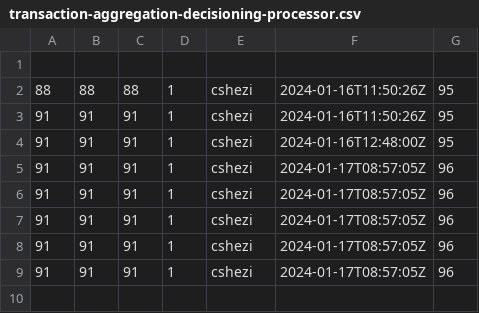
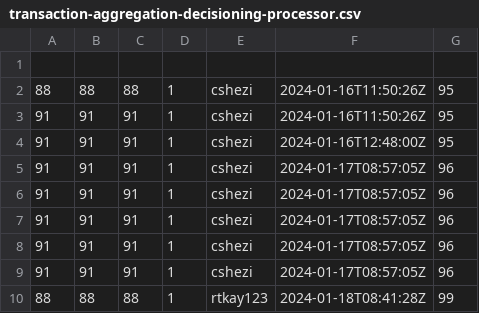
Before and after one commit to frmscoe/performance-benchmark, a CSV file: transaction-aggregation-decisioning-processor.csv, drawn as a sheet.

```diff
--- a/transaction-aggregation-decisioning-processor.csv
+++ b/transaction-aggregation-decisioning-processor.csv
@@ -9 +9,2 @@
 91;91;91;1;cshezi;2024-01-17T08:57:05Z;96
+88;88;88;1;rtkay123;2024-01-18T08:41:28Z;99
```
